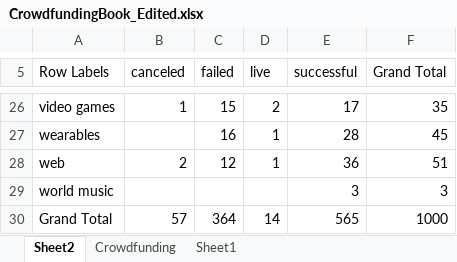
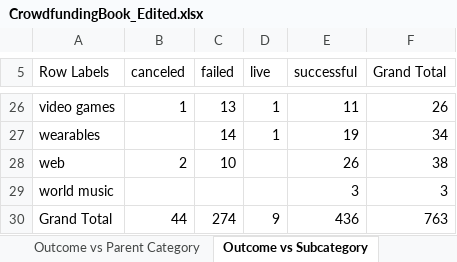
Before and after one commit to aarononward/excel-challenge, an Excel workbook: CrowdfundingBook_Edited.xlsx, sheet Outcome vs Subcategory, drawn as a sheet; only a part is shown, gaps mark what is left out; values as stored, in another font and other column widths than the file's, no borders; charts and pictures not drawn; 1 other sheet too large or unreadable and not compared; the diff covers the shown part only; the diff names each change by its address in the sheet, - before the commit and + after, or states it on an @@ line.

```diff
--- a/CrowdfundingBook_Edited.xlsx (sheet Outcome vs Subcategory)
+++ b/CrowdfundingBook_Edited.xlsx (sheet Outcome vs Subcategory)
-sheet tab: Sheet2
+sheet tab: Outcome vs Subcategory
-sheet tab: Sheet1
+sheet tab: Outcome vs Parent Category
@@ sheet tab order changed: Outcome vs Parent Category | Outcome vs Subcategory @@
-C26 (failed): 15
+C26 (failed): 13
-D26 (live): 2
+D26 (live): 1
-E26 (successful): 17
+E26 (successful): 11
-F26 (Grand Total): 35
+F26 (Grand Total): 26
-C27 (failed): 16
+C27 (failed): 14
-E27 (successful): 28
+E27 (successful): 19
-F27 (Grand Total): 45
+F27 (Grand Total): 34
-C28 (failed): 12
+C28 (failed): 10
-D28 (live): 1
+D28 (live): (empty)
-E28 (successful): 36
+E28 (successful): 26
-F28 (Grand Total): 51
+F28 (Grand Total): 38
-B30 (canceled): 57
+B30 (canceled): 44
-C30 (failed): 364
+C30 (failed): 274
-D30 (live): 14
+D30 (live): 9
-E30 (successful): 565
+E30 (successful): 436
-F30 (Grand Total): 1000
+F30 (Grand Total): 763
```
Also changed, not shown: 65 edited cells elsewhere in this sheet, other sheet tabs, charts or pictures, 1 other file.
